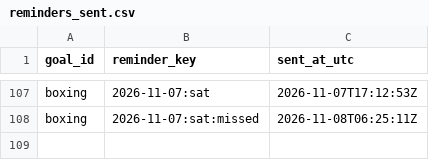
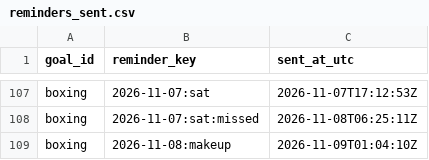
Before and after one commit to petervanderput/personal-goals, a CSV file: data/reminders_sent.csv, drawn as a sheet; only a part is shown, gaps mark what is left out; the diff names each change by its address in the sheet, - before the commit and + after, or states it on an @@ line.

Commit message:
chore: record reminders, check-ins and dashboard

```diff
--- a/data/reminders_sent.csv
+++ b/data/reminders_sent.csv
+row 109: boxing | 2026-11-08:makeup | 2026-11-09T01:04:10Z
```
